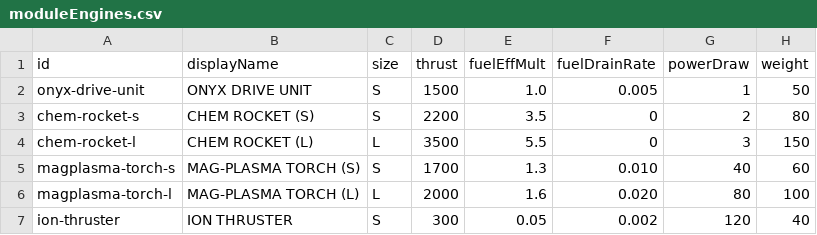
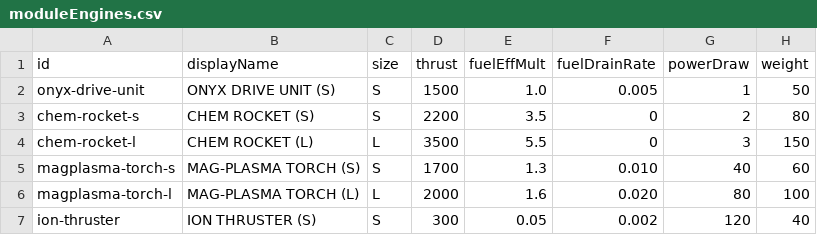
Before and after one commit to daleran/wayfarer, a CSV file: data/moduleEngines.csv, drawn as a sheet.

```diff
--- a/data/moduleEngines.csv
+++ b/data/moduleEngines.csv
@@ -1,3 +1,3 @@
 id,displayName,size,thrust,fuelEffMult,fuelDrainRate,powerDraw,weight
-onyx-drive-unit,ONYX DRIVE UNIT,S,1500,1.0,0.005,1,50
+onyx-drive-unit,ONYX DRIVE UNIT (S),S,1500,1.0,0.005,1,50
 chem-rocket-s,CHEM ROCKET (S),S,2200,3.5,0,2,80
@@ -6,2 +6,2 @@ magplasma-torch-s,MAG-PLASMA TORCH (S),S,1700,1.3,0.010,40,60
 magplasma-torch-l,MAG-PLASMA TORCH (L),L,2000,1.6,0.020,80,100
-ion-thruster,ION THRUSTER,S,300,0.05,0.002,120,40
+ion-thruster,ION THRUSTER (S),S,300,0.05,0.002,120,40
```
Also changed, not shown: data/economy.csv, data/moduleSensors.csv, 38 other files.
